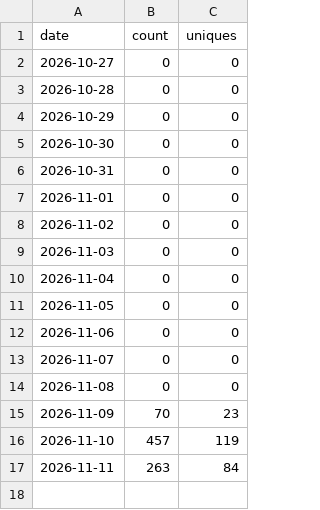
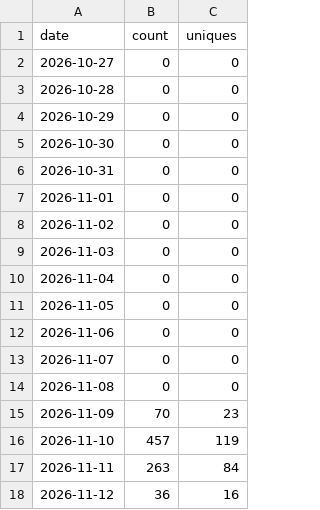
Before and after one commit to yogeshpaliyal/Halo, a CSV file: clones.csv, drawn as a sheet.

```diff
--- a/clones.csv
+++ b/clones.csv
@@ -17 +17,2 @@ date,count,uniques
 2026-11-11,263,84
+2026-11-12,36,16
```
Also changed, not shown: downloads.csv, referrers.csv, 3 other files.
